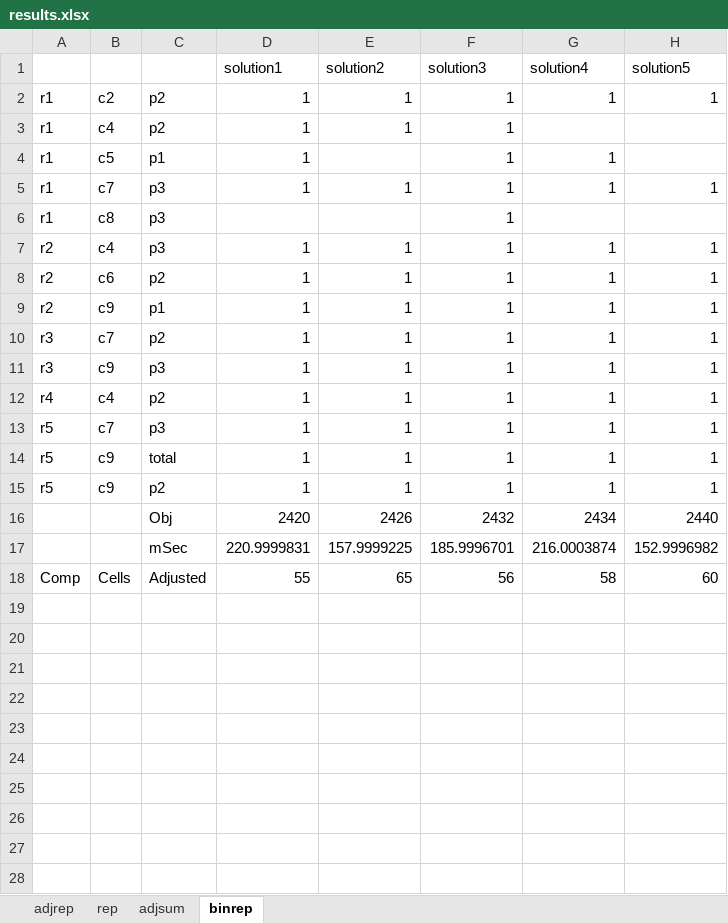
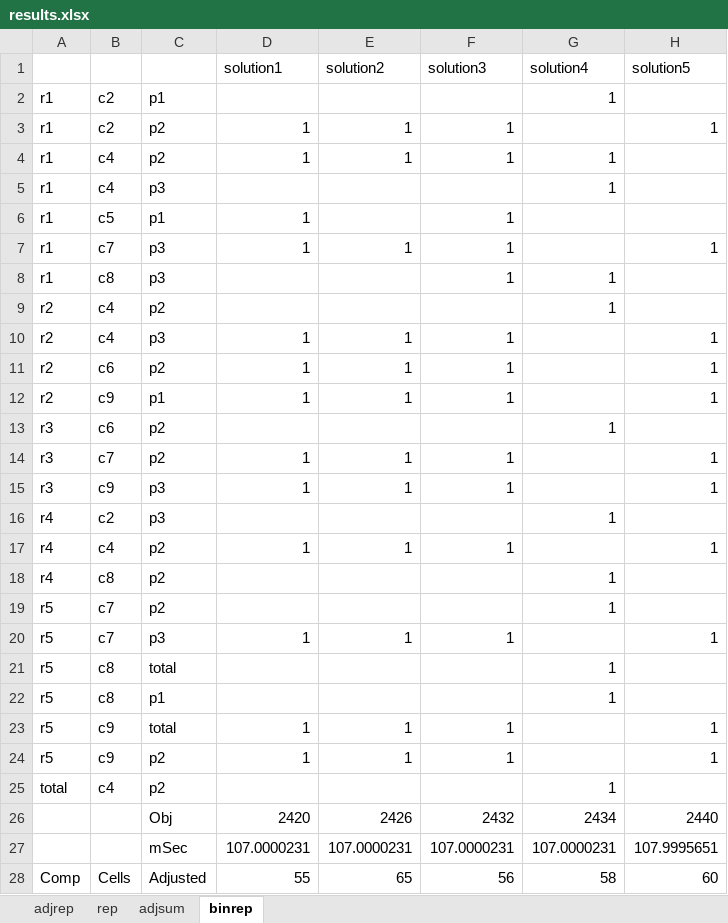
Before and after one commit to GAMS-dev/gamspy-examples, an Excel workbook: models/cta/results.xlsx, sheet binrep, drawn as a sheet; values as stored, in another font and other column widths than the file's, no borders; removed rows and columns are numbered as before the commit, all else as after; the diff names each change by its address in the sheet, - before the commit and + after, or states it on an @@ line.

```diff
--- a/models/cta/results.xlsx (sheet binrep)
+++ b/models/cta/results.xlsx (sheet binrep)
+row 2: r1 | c2 | p1 |  |  |  | 1
-G3 (solution4): 1
+G3 (solution4): (empty)
-G4 (solution4): (empty)
+G4 (solution4): 1
+row 5: r1 | c4 | p3 |  |  |  | 1
-G6:G7 (solution4): 1
+G6:G7 (solution4): (empty)
-G8 (solution4): (empty)
+G8 (solution4): 1
+row 9: r2 | c4 | p2 |  |  |  | 1
-G10:G12 (solution4): 1
+G10:G12 (solution4): (empty)
+row 13: r3 | c6 | p2 |  |  |  | 1
-G14:G15 (solution4): 1
+G14:G15 (solution4): (empty)
+row 16: r4 | c2 | p3 |  |  |  | 1
-G17 (solution4): 1
+G17 (solution4): (empty)
+row 18: r4 | c8 | p2 |  |  |  | 1
+row 19: r5 | c7 | p2 |  |  |  | 1
-G20 (solution4): 1
+G20 (solution4): (empty)
+row 21: r5 | c8 | total |  |  |  | 1
+row 22: r5 | c8 | p1 |  |  |  | 1
-G23:G24 (solution4): 1
+G23:G24 (solution4): (empty)
+row 25: total | c4 | p2 |  |  |  | 1
-row 17:  |  | mSec | 220.9999831 | 157.9999225 | 185.9996701 | 216.0003874 | 152.9996982
+row 27:  |  | mSec | 107.0000231 | 107.0000231 | 107.0000231 | 107.0000231 | 107.9995651
```
Also changed, not shown: 3 other files.
